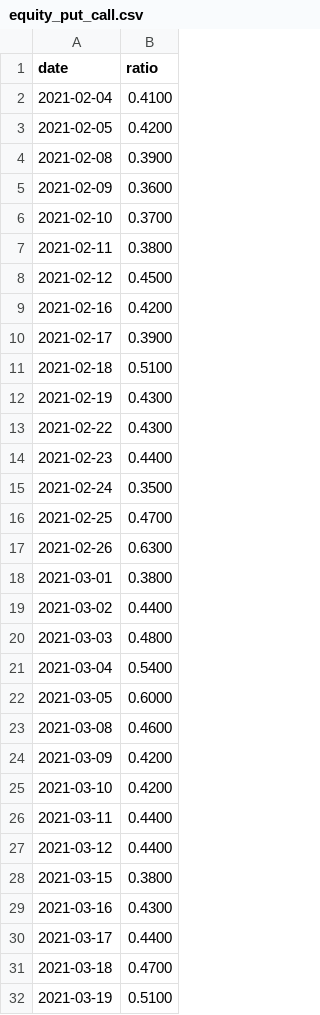
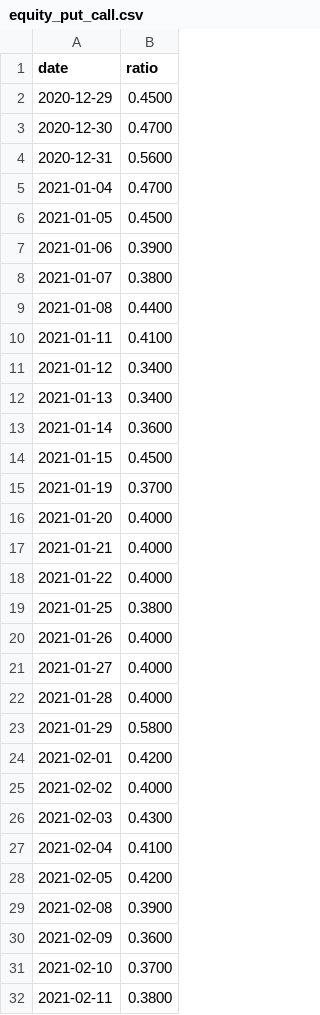
Before and after one commit to abcd5943-cell/market-heat-radar, a CSV file: equity_put_call.csv, drawn as a sheet; only a part is shown; the shorter side is filled out with more unchanged rows; the diff names each change by its address in the sheet, - before the commit and + after, or states it on an @@ line.

```diff
--- a/equity_put_call.csv
+++ b/equity_put_call.csv
+row 2: 2020-12-29 | 0.4500
+row 3: 2020-12-30 | 0.4700
+row 4: 2020-12-31 | 0.5600
+row 5: 2021-01-04 | 0.4700
+row 6: 2021-01-05 | 0.4500
+row 7: 2021-01-06 | 0.3900
+row 8: 2021-01-07 | 0.3800
+row 9: 2021-01-08 | 0.4400
+row 10: 2021-01-11 | 0.4100
+row 11: 2021-01-12 | 0.3400
+row 12: 2021-01-13 | 0.3400
+row 13: 2021-01-14 | 0.3600
+row 14: 2021-01-15 | 0.4500
+row 15: 2021-01-19 | 0.3700
+row 16: 2021-01-20 | 0.4000
+row 17: 2021-01-21 | 0.4000
+row 18: 2021-01-22 | 0.4000
+row 19: 2021-01-25 | 0.3800
+row 20: 2021-01-26 | 0.4000
+row 21: 2021-01-27 | 0.4000
+row 22: 2021-01-28 | 0.4000
+row 23: 2021-01-29 | 0.5800
+row 24: 2021-02-01 | 0.4200
+row 25: 2021-02-02 | 0.4000
+row 26: 2021-02-03 | 0.4300
```
Also changed, not shown: total_put_call.csv.
